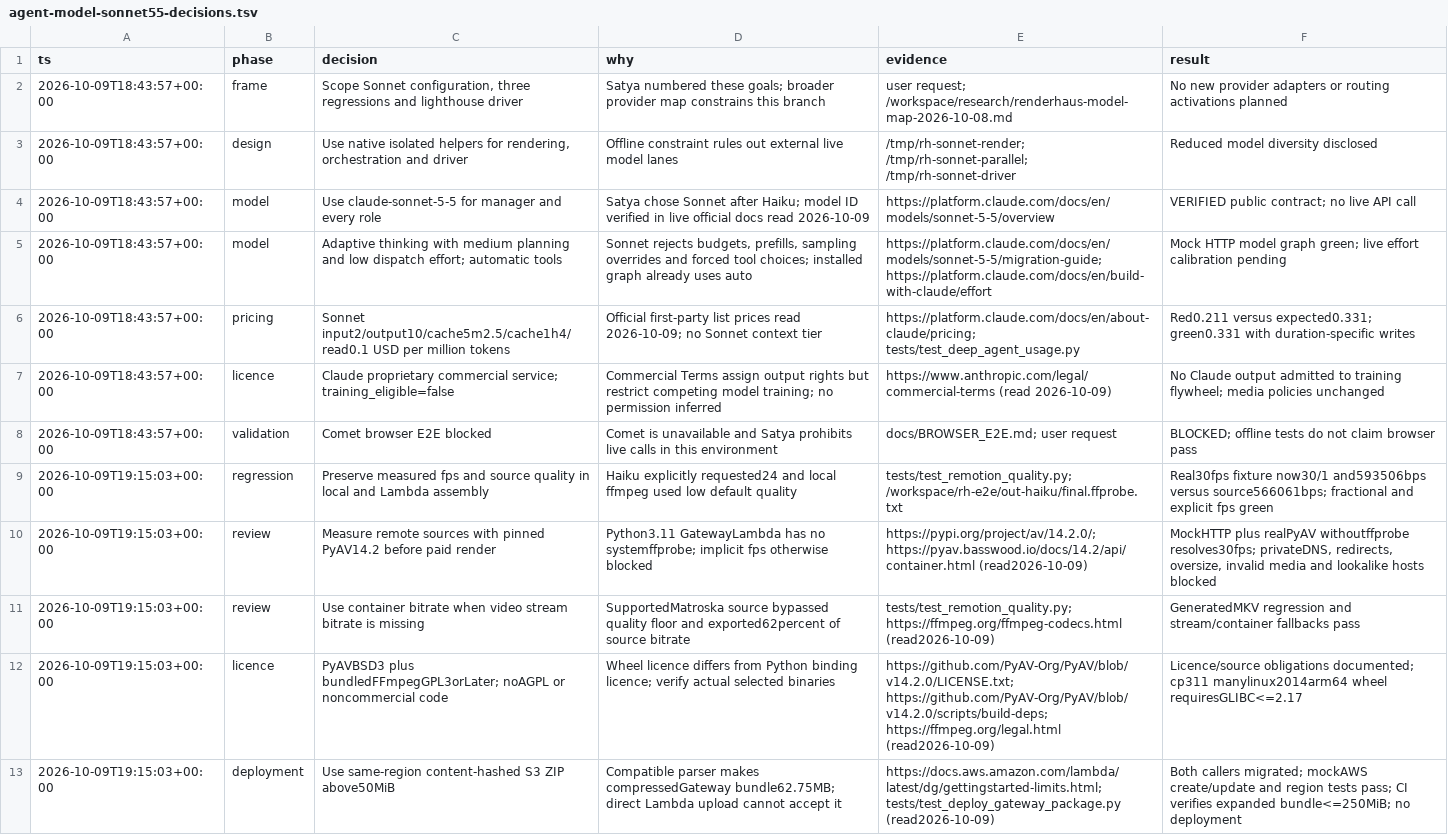
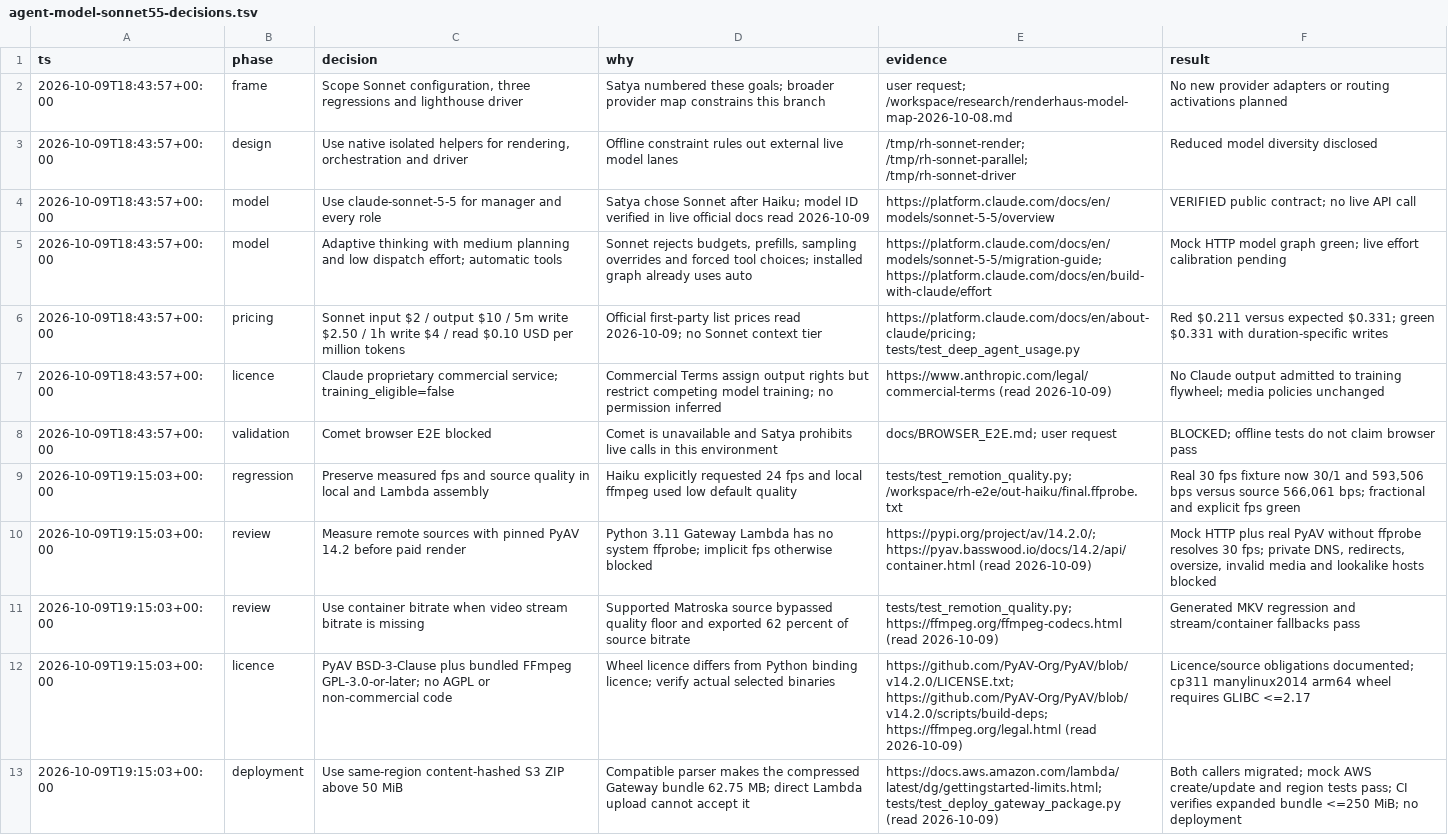
Before and after one commit to half-cook/renderhaus-agent, a TSV file: docs/agent-model-sonnet55-decisions.tsv, drawn as a sheet; only a part is shown; the diff covers the shown part only.

```diff
--- a/docs/agent-model-sonnet55-decisions.tsv
+++ b/docs/agent-model-sonnet55-decisions.tsv
@@ -5,9 +5,9 @@ ts	phase	decision	why	evidence	result
 2026-10-09T18:43:57+00:00	model	Adaptive thinking with medium planning and low dispatch effort; automatic tools	Sonnet rejects budgets, prefills, sampling overrides and forced tool choices; installed graph already uses auto	https://platform.claude.com/docs/en/models/sonnet-5-5/migration-guide; https://platform.claude.com/docs/en/build-with-claude/effort	Mock HTTP model graph green; live effort calibration pending
-2026-10-09T18:43:57+00:00	pricing	Sonnet input2/output10/cache5m2.5/cache1h4/read0.1 USD per million tokens	Official first-party list prices read 2026-10-09; no Sonnet context tier	https://platform.claude.com/docs/en/about-claude/pricing; tests/test_deep_agent_usage.py	Red0.211 versus expected0.331; green0.331 with duration-specific writes
+2026-10-09T18:43:57+00:00	pricing	Sonnet input $2 / output $10 / 5m write $2.50 / 1h write $4 / read $0.10 USD per million tokens	Official first-party list prices read 2026-10-09; no Sonnet context tier	https://platform.claude.com/docs/en/about-claude/pricing; tests/test_deep_agent_usage.py	Red $0.211 versus expected $0.331; green $0.331 with duration-specific writes
 2026-10-09T18:43:57+00:00	licence	Claude proprietary commercial service; training_eligible=false	Commercial Terms assign output rights but restrict competing model training; no permission inferred	https://www.anthropic.com/legal/commercial-terms (read 2026-10-09)	No Claude output admitted to training flywheel; media policies unchanged
 2026-10-09T18:43:57+00:00	validation	Comet browser E2E blocked	Comet is unavailable and Satya prohibits live calls in this environment	docs/BROWSER_E2E.md; user request	BLOCKED; offline tests do not claim browser pass
-2026-10-09T19:15:03+00:00	regression	Preserve measured fps and source quality in local and Lambda assembly	Haiku explicitly requested24 and local ffmpeg used low default quality	tests/test_remotion_quality.py; /workspace/rh-e2e/out-haiku/final.ffprobe.txt	Real30fps fixture now30/1 and593506bps versus source566061bps; fractional and explicit fps green
-2026-10-09T19:15:03+00:00	review	Measure remote sources with pinned PyAV14.2 before paid render	Python3.11 GatewayLambda has no systemffprobe; implicit fps otherwise blocked	https://pypi.org/project/av/14.2.0/; https://pyav.basswood.io/docs/14.2/api/container.html (read2026-10-09)	MockHTTP plus realPyAV withoutffprobe resolves30fps; privateDNS, redirects, oversize, invalid media and lookalike hosts blocked
-2026-10-09T19:15:03+00:00	review	Use container bitrate when video stream bitrate is missing	SupportedMatroska source bypassed quality floor and exported62percent of source bitrate	tests/test_remotion_quality.py; https://ffmpeg.org/ffmpeg-codecs.html (read2026-10-09)	GeneratedMKV regression and stream/container fallbacks pass
-2026-10-09T19:15:03+00:00	licence	PyAVBSD3 plus bundledFFmpegGPL3orLater; noAGPL or noncommercial code	Wheel licence differs from Python binding licence; verify actual selected binaries	https://github.com/PyAV-Org/PyAV/blob/v14.2.0/LICENSE.txt; https://github.com/PyAV-Org/PyAV/blob/v14.2.0/scripts/build-deps; https://ffmpeg.org/legal.html (read2026-10-09)	Licence/source obligations documented; cp311 manylinux2014arm64 wheel requiresGLIBC<=2.17
-2026-10-09T19:15:03+00:00	deployment	Use same-region content-hashed S3 ZIP above50MiB	Compatible parser makes compressedGateway bundle62.75MB; direct Lambda upload cannot accept it	https://docs.aws.amazon.com/lambda/latest/dg/gettingstarted-limits.html; tests/test_deploy_gateway_package.py (read2026-10-09)	Both callers migrated; mockAWS create/update and region tests pass; CI verifies expanded bundle<=250MiB; no deployment
+2026-10-09T19:15:03+00:00	regression	Preserve measured fps and source quality in local and Lambda assembly	Haiku explicitly requested 24 fps and local ffmpeg used low default quality	tests/test_remotion_quality.py; /workspace/rh-e2e/out-haiku/final.ffprobe.txt	Real 30 fps fixture now 30/1 and 593,506 bps versus source 566,061 bps; fractional and explicit fps green
+2026-10-09T19:15:03+00:00	review	Measure remote sources with pinned PyAV 14.2 before paid render	Python 3.11 Gateway Lambda has no system ffprobe; implicit fps otherwise blocked	https://pypi.org/project/av/14.2.0/; https://pyav.basswood.io/docs/14.2/api/container.html (read 2026-10-09)	Mock HTTP plus real PyAV without ffprobe resolves 30 fps; private DNS, redirects, oversize, invalid media and lookalike hosts blocked
+2026-10-09T19:15:03+00:00	review	Use container bitrate when video stream bitrate is missing	Supported Matroska source bypassed quality floor and exported 62 percent of source bitrate	tests/test_remotion_quality.py; https://ffmpeg.org/ffmpeg-codecs.html (read 2026-10-09)	Generated MKV regression and stream/container fallbacks pass
+2026-10-09T19:15:03+00:00	licence	PyAV BSD-3-Clause plus bundled FFmpeg GPL-3.0-or-later; no AGPL or non-commercial code	Wheel licence differs from Python binding licence; verify actual selected binaries	https://github.com/PyAV-Org/PyAV/blob/v14.2.0/LICENSE.txt; https://github.com/PyAV-Org/PyAV/blob/v14.2.0/scripts/build-deps; https://ffmpeg.org/legal.html (read 2026-10-09)	Licence/source obligations documented; cp311 manylinux2014 arm64 wheel requires GLIBC <=2.17
+2026-10-09T19:15:03+00:00	deployment	Use same-region content-hashed S3 ZIP above 50 MiB	Compatible parser makes the compressed Gateway bundle 62.75 MB; direct Lambda upload cannot accept it	https://docs.aws.amazon.com/lambda/latest/dg/gettingstarted-limits.html; tests/test_deploy_gateway_package.py (read 2026-10-09)	Both callers migrated; mock AWS create/update and region tests pass; CI verifies expanded bundle <=250 MiB; no deployment
```
Also changed, not shown: 2 added rows and 7 edited cells elsewhere in this file, 4 other files.
